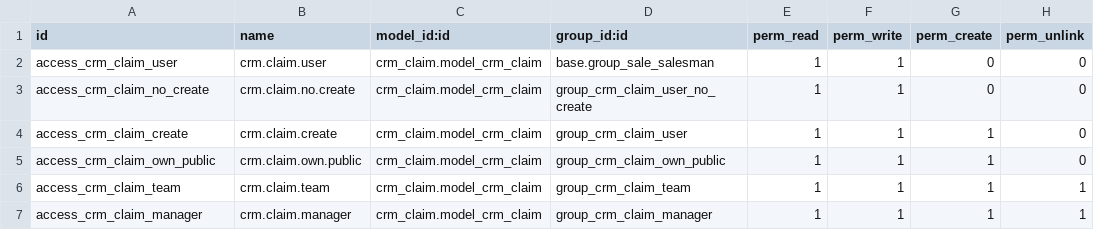
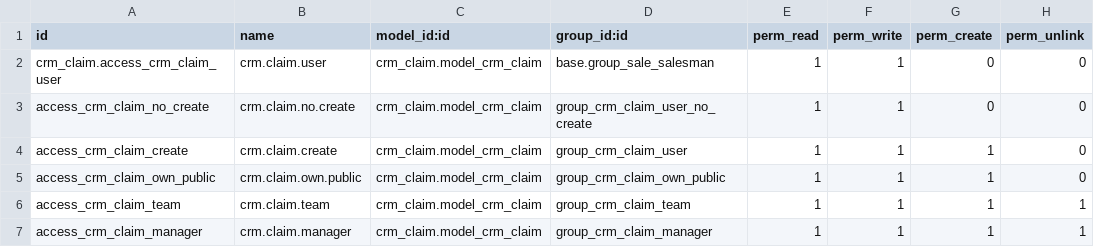
Before and after one commit to avanzosc/odoo-addons, a CSV file: crm_claim_security/security/ir.model.access.csv, drawn as a sheet.

Commit message:
[FIX] crm_claim_security: duplicate record on access controls list

```diff
--- a/crm_claim_security/security/ir.model.access.csv
+++ b/crm_claim_security/security/ir.model.access.csv
@@ -1,3 +1,3 @@
 id,name,model_id:id,group_id:id,perm_read,perm_write,perm_create,perm_unlink
-access_crm_claim_user,crm.claim.user,crm_claim.model_crm_claim,base.group_sale_salesman,1,1,0,0
+crm_claim.access_crm_claim_user,crm.claim.user,crm_claim.model_crm_claim,base.group_sale_salesman,1,1,0,0
 access_crm_claim_no_create,crm.claim.no.create,crm_claim.model_crm_claim,group_crm_claim_user_no_create,1,1,0,0
```
